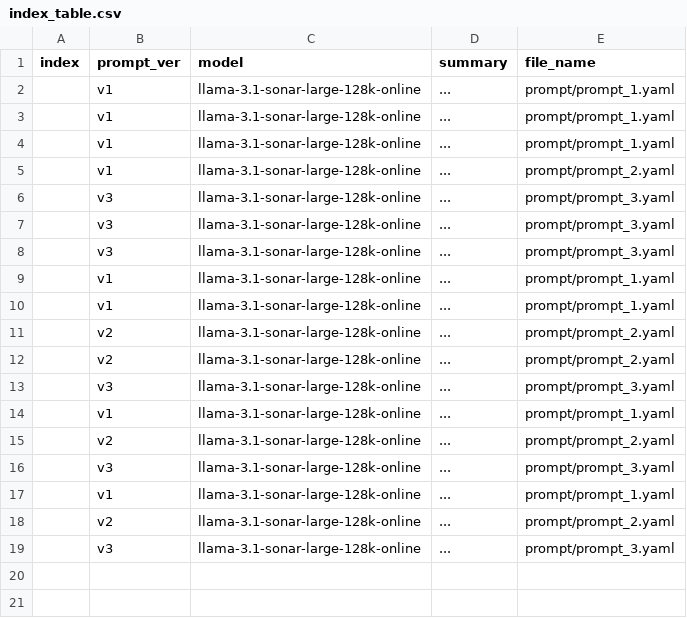
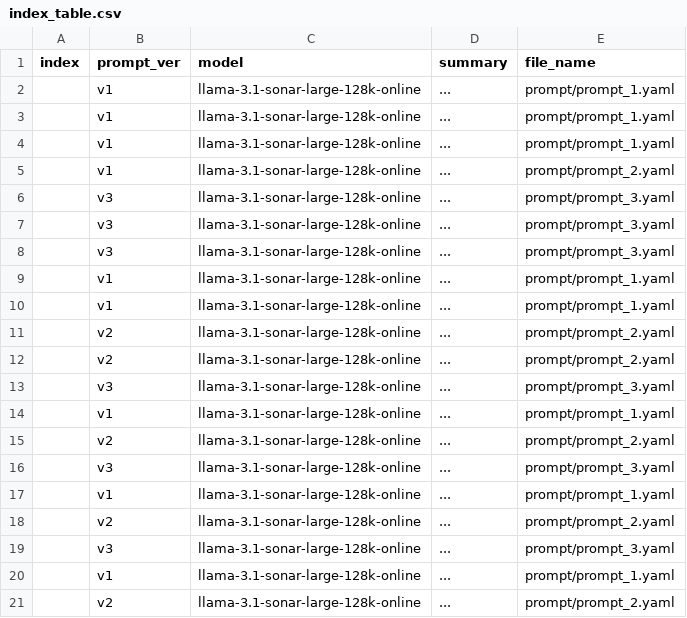
Before and after one commit to sesac-awscloud2-final-project-team2/generate-data, a CSV file: prompt/index_table.csv, drawn as a sheet; the diff names each change by its address in the sheet, - before the commit and + after, or states it on an @@ line.

```diff
--- a/prompt/index_table.csv
+++ b/prompt/index_table.csv
+row 20:  | v1 | llama-3.1-sonar-large-128k-online | ... | prompt/prompt_1.yaml
+row 21:  | v2 | llama-3.1-sonar-large-128k-online | ... | prompt/prompt_2.yaml
```
Also changed, not shown: 1 other file.
